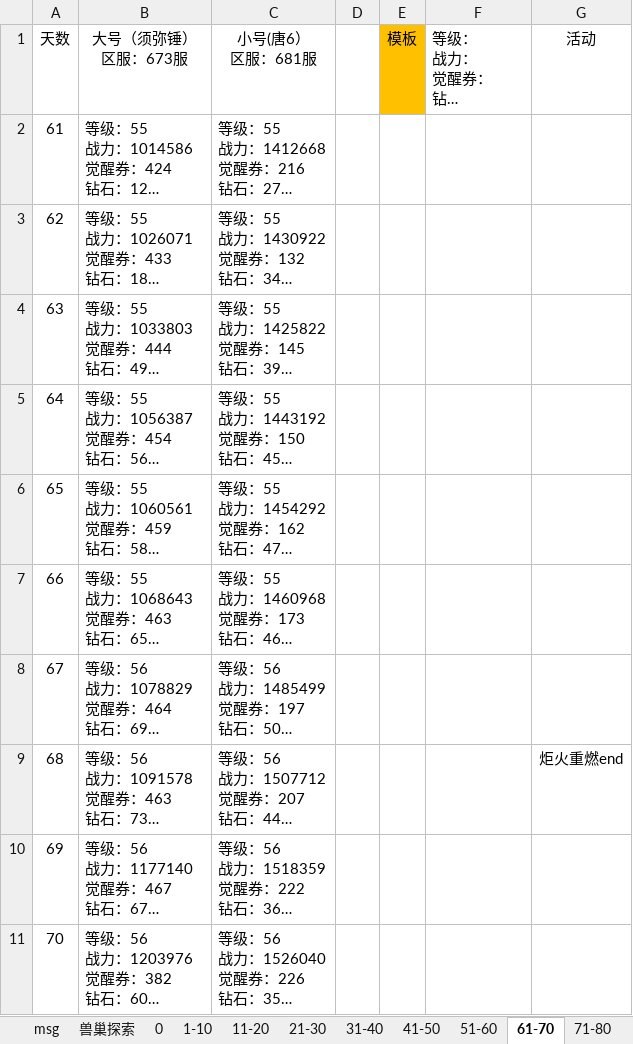
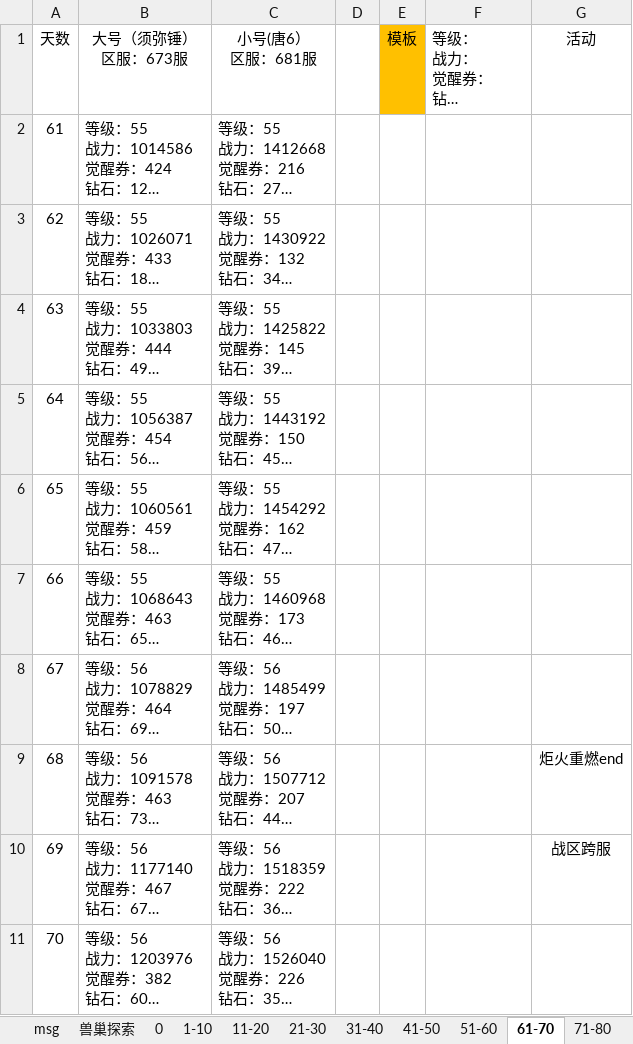
Before and after one commit to 1030821847/Person, an Excel workbook: 魂师对决日常记录.xlsx, sheet 61-70, drawn as a sheet; long unchanged cells end in …; values as stored, in another font and other column widths than the file's, no borders; the diff names each change by its address in the sheet, - before the commit and + after, or states it on an @@ line.

```diff
--- a/魂师对决日常记录.xlsx (sheet 61-70)
+++ b/魂师对决日常记录.xlsx (sheet 61-70)
-G10 (活动): (empty)
+G10 (活动): 战区跨服
```
Also changed, not shown: sheet 81-90, sheet 71-80, sheet 21-30, sheet 51-60.
